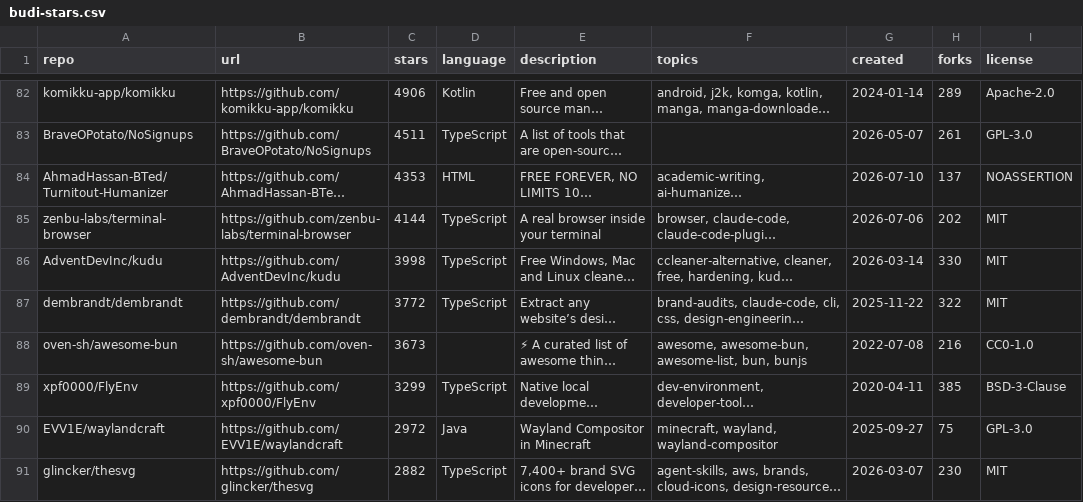
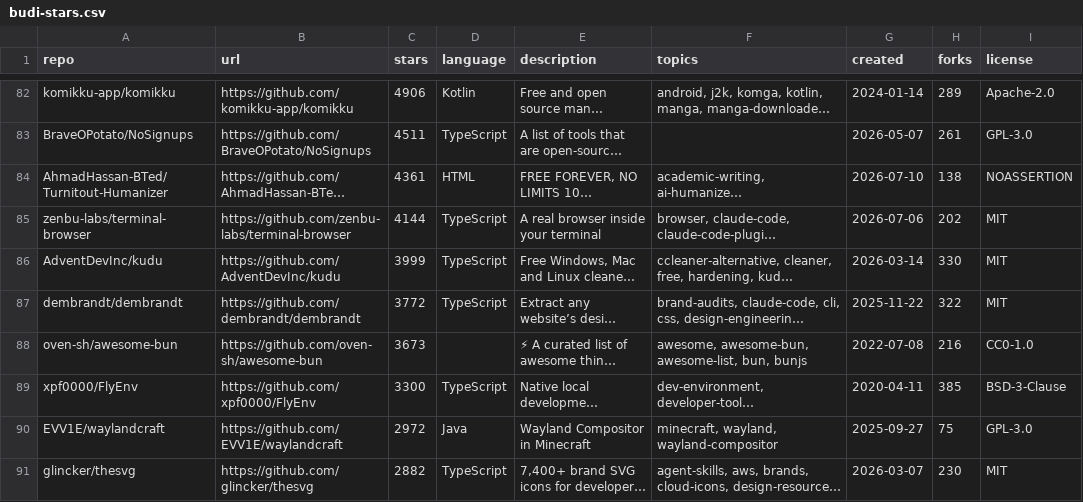
Before and after one commit to budi-imam-prasetyo/bintang-kecil, a CSV file: budi-stars.csv, drawn as a sheet; only a part is shown, gaps mark what is left out; long unchanged cells end in …; the diff covers the shown part only; the diff names each change by its address in the sheet, - before the commit and + after, or states it on an @@ line.

Commit message:
Update stars: 2026-10-22T02:45:31Z

```diff
--- a/budi-stars.csv
+++ b/budi-stars.csv
-C84 (stars): 4353
+C84 (stars): 4361
-H84 (forks): 137
+H84 (forks): 138
-C86 (stars): 3998
+C86 (stars): 3999
-C89 (stars): 3299
+C89 (stars): 3300
```
Also changed, not shown: 58 edited cells elsewhere in this file, 2 other files.
